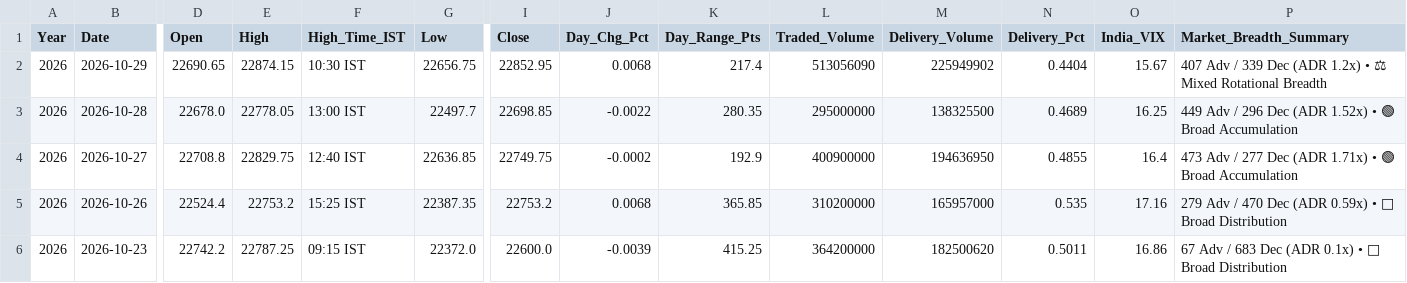
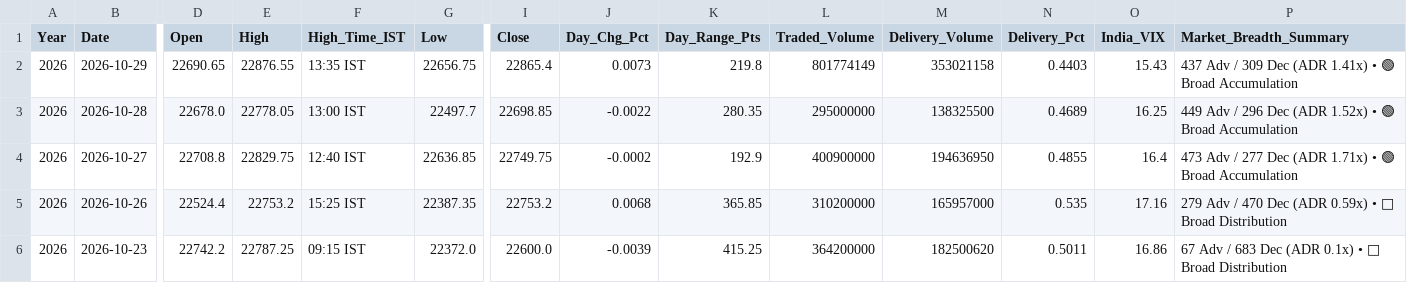
Before and after one commit to bornsupreme21-pk/nbt-quantum-engine, a CSV file: RAW_NIFTY_HISTORY.csv, drawn as a sheet; only a part is shown, gaps mark what is left out; the diff names each change by its address in the sheet, - before the commit and + after, or states it on an @@ line.

```diff
--- a/RAW_NIFTY_HISTORY.csv
+++ b/RAW_NIFTY_HISTORY.csv
-E2 (High): 22874.15
+E2 (High): 22876.55
-F2 (High_Time_IST): 10:30 IST
+F2 (High_Time_IST): 13:35 IST
-I2 (Close): 22852.95
+I2 (Close): 22865.4
-J2 (Day_Chg_Pct): 0.0068
+J2 (Day_Chg_Pct): 0.0073
-K2 (Day_Range_Pts): 217.4
+K2 (Day_Range_Pts): 219.8
-L2 (Traded_Volume): 513056090
+L2 (Traded_Volume): 801774149
-M2 (Delivery_Volume): 225949902
+M2 (Delivery_Volume): 353021158
-N2 (Delivery_Pct): 0.4404
+N2 (Delivery_Pct): 0.4403
-O2 (India_VIX): 15.67
+O2 (India_VIX): 15.43
-P2 (Market_Breadth_Summary): 407 Adv / 339 Dec (ADR 1.2x) • ⚖ Mixed Rotational Breadth
+P2 (Market_Breadth_Summary): 437 Adv / 309 Dec (ADR 1.41x) • 🟢 Broad Accumulation
```
Also changed, not shown: RAW_FEAR_DIP.csv, RAW_INCUBATOR.csv, 5 other files.
